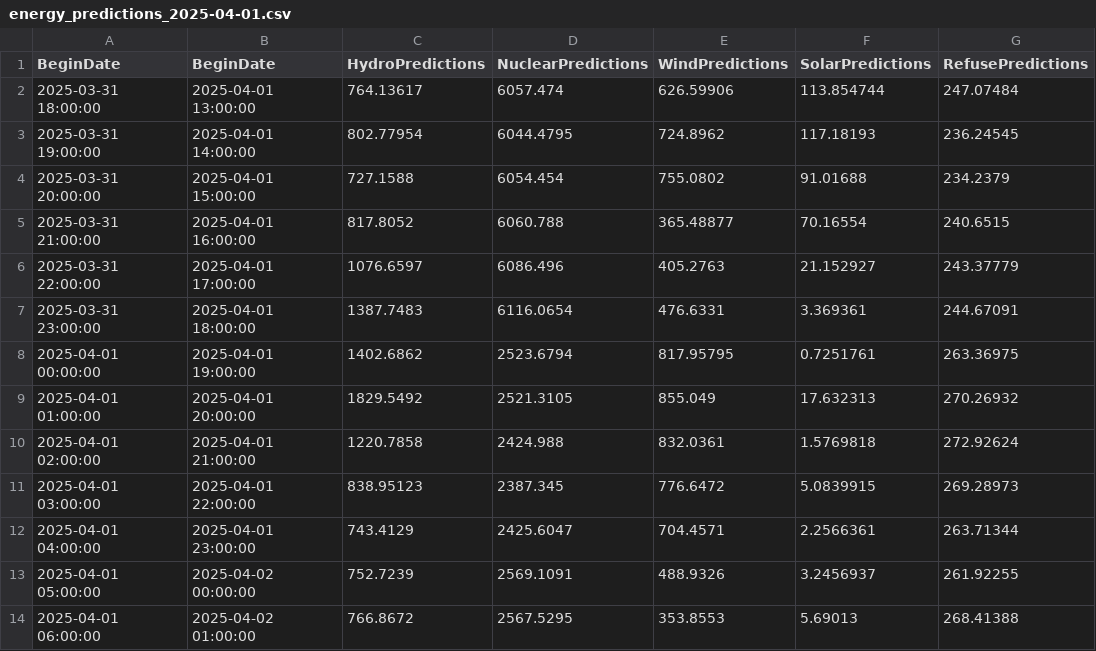
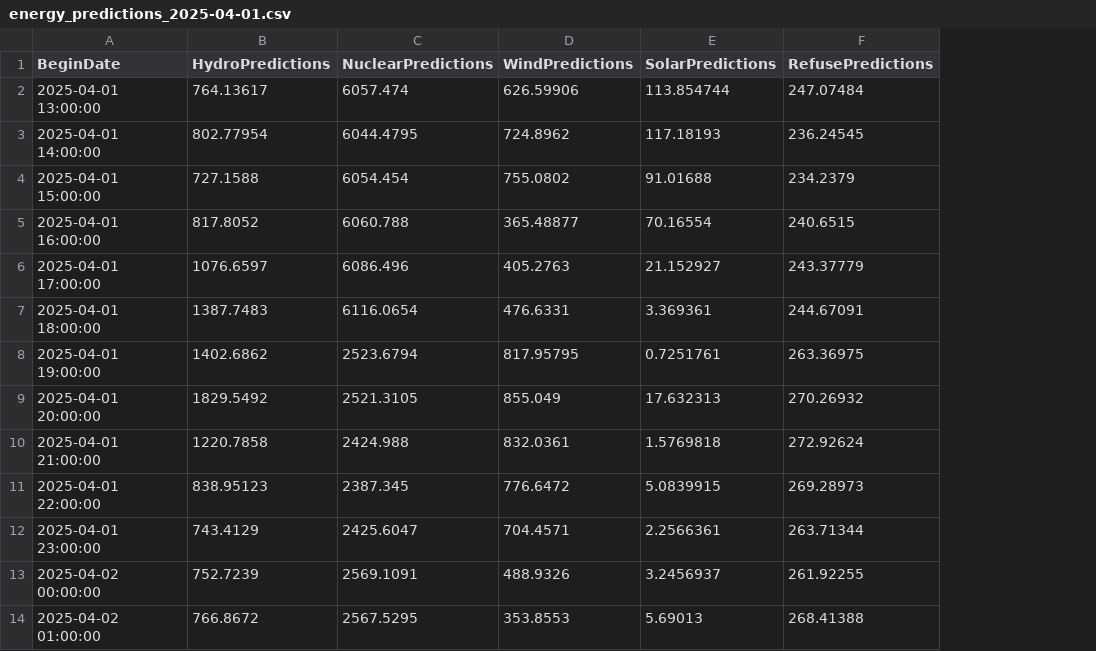
Before and after one commit to MatGBU/Senior-project, a CSV file: energy_predictions_2025-04-01.csv, drawn as a sheet; only a part is shown; the diff names each change by its address in the sheet, - before the commit and + after, or states it on an @@ line.

```diff
--- a/energy_predictions_2025-04-01.csv
+++ b/energy_predictions_2025-04-01.csv
-column A (BeginDate), rows 2-14: 2025-03-31 18:00:00 | 2025-03-31 19:00:00 | 2025-03-31 20:00:00 | 2025-03-31 21:00:00 | 2025-03-31 22:00:00 | 2025-03-31 23:00:00 | 2025-04-01 00:00:00 | 2025-04-01 01:00:00 | 2025-04-01 02:00:00 | 2025-04-01 03:00:00 | 2025-04-01 04:00:00 | 2025-04-01 05:00:00 | 2025-04-01 06:00:00
```
Also changed, not shown: 1 other file.
